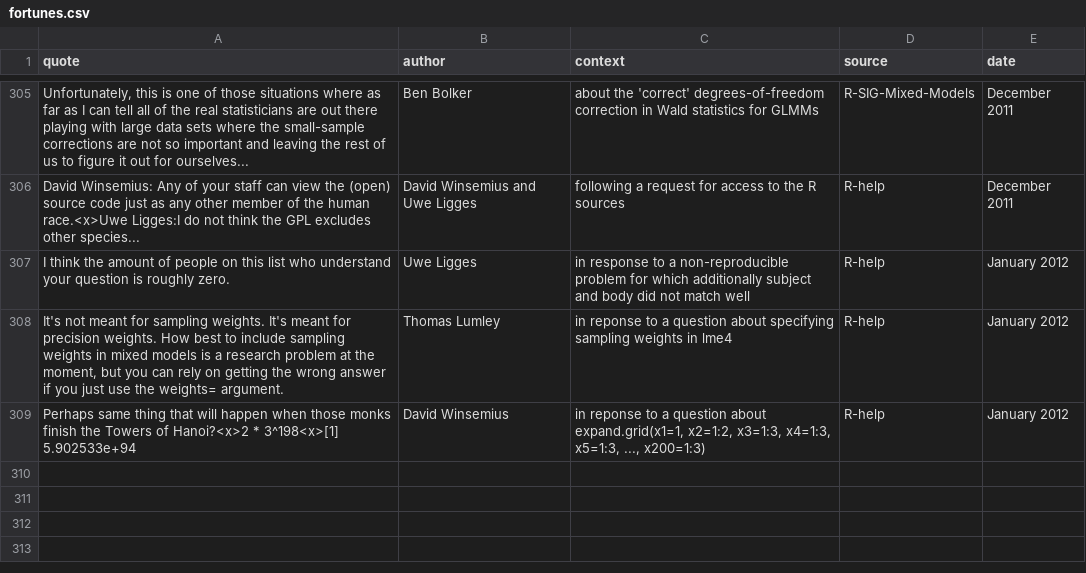
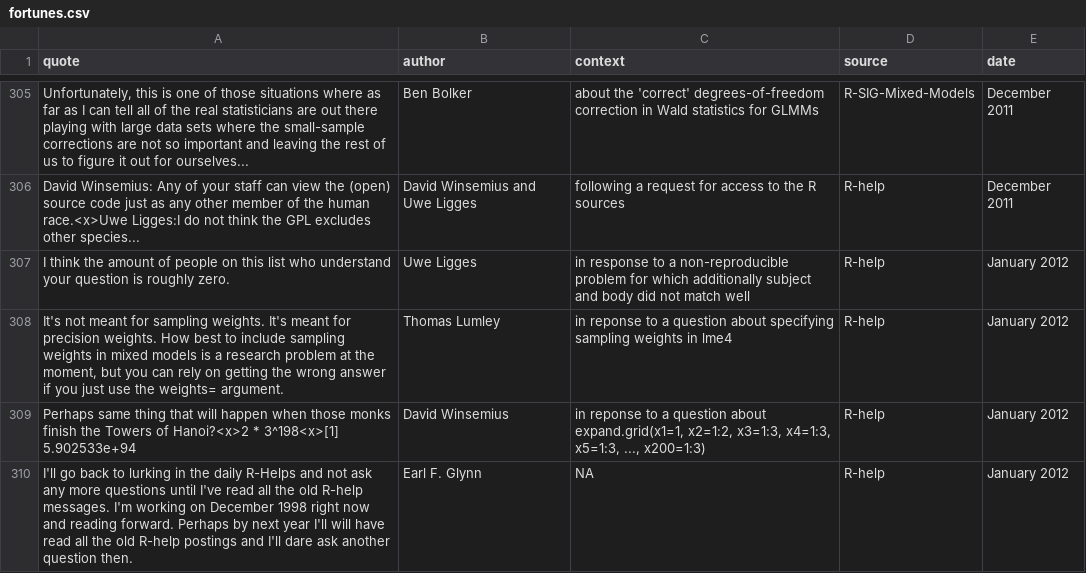
Before and after one commit to rforge/fortunes, a CSV file: pkg/inst/fortunes/fortunes.csv, drawn as a sheet; only a part is shown, gaps mark what is left out.

Commit message:
Earl Glynn after receiving a reply from BDR
git-svn-id: svn://svn.r-forge.r-project.org/svnroot/fortunes@346 edb9625f-4e0d-4859-8d74-9fd3b1da38cb

```diff
--- a/pkg/inst/fortunes/fortunes.csv
+++ b/pkg/inst/fortunes/fortunes.csv
@@ -309 +309,2 @@ It's not meant for sampling weights. It's meant for precision weights. How best
 Perhaps same thing that will happen when those monks finish the Towers of Hanoi?<x>2 * 3^198<x>[1] 5.902533e+94;David Winsemius;in reponse to a question about expand.grid(x1=1, x2=1:2, x3=1:3, x4=1:3, x5=1:3, ..., x200=1:3);R-help;January 2012
+I'll go back to lurking in the daily R-Helps and not ask any more questions until I've read all the old R-help messages. I'm working on December 1998 right now and reading forward. Perhaps by next year I'll will have read all the old R-help postings and I'll dare ask another question then.;Earl F. Glynn;NA;R-help;January 2012
```
